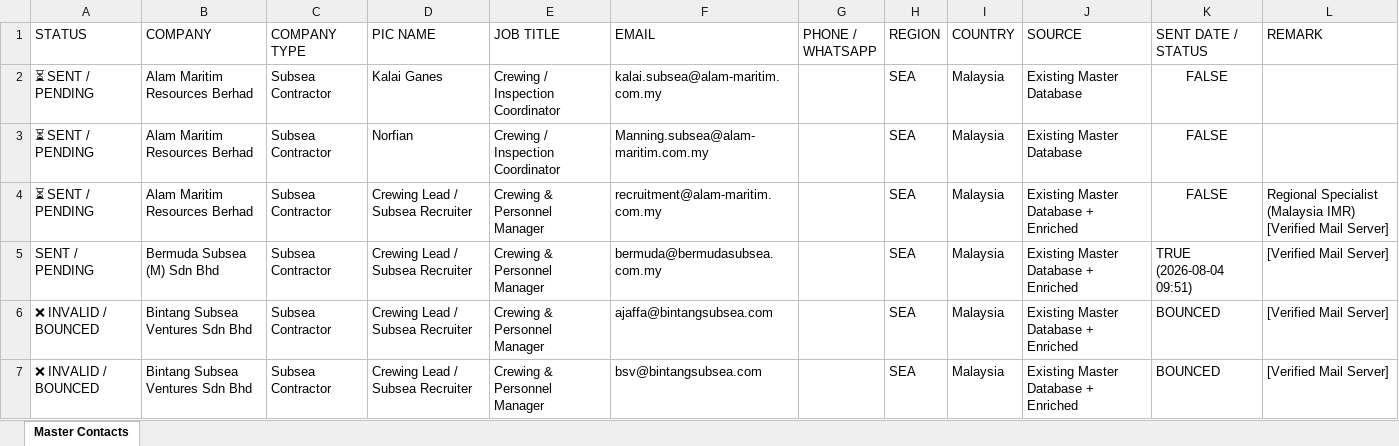
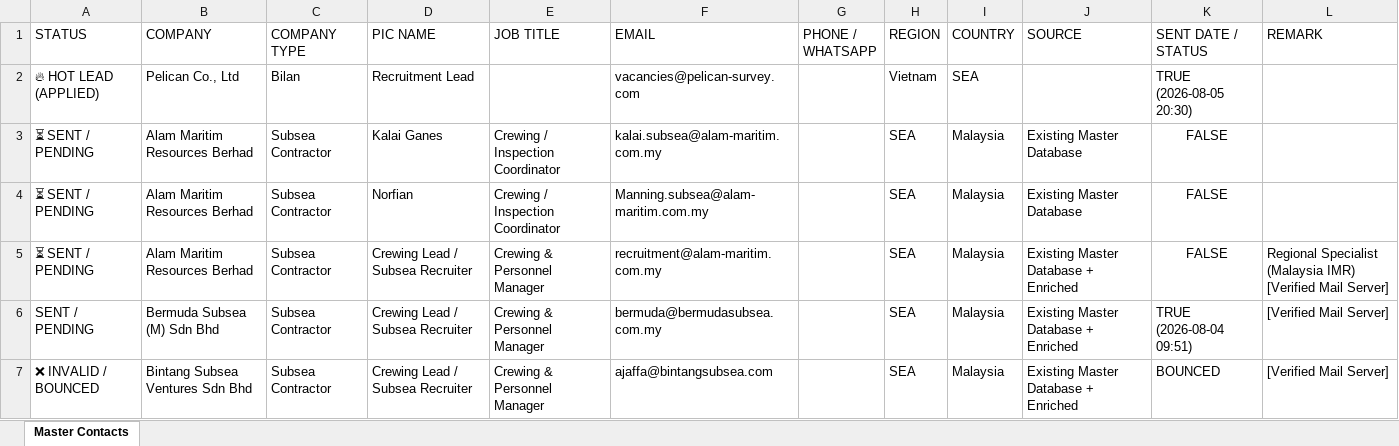
Before and after one commit to opsfunnelmatter-png/aminazman.inspection, an Excel workbook: Master_Subsea_Contacts_v2.xlsx, sheet Master Contacts, drawn as a sheet; only a part is shown; the shorter side is filled out with more unchanged rows; values as stored, in another font and other column widths than the file's, no borders; the diff names each change by its address in the sheet, - before the commit and + after, or states it on an @@ line.

Commit message:
Update Pelican Co Ltd Vietnam 3.4U application status

```diff
--- a/Master_Subsea_Contacts_v2.xlsx (sheet Master Contacts)
+++ b/Master_Subsea_Contacts_v2.xlsx (sheet Master Contacts)
+row 2: 🔥 HOT LEAD (APPLIED) | Pelican Co., Ltd | Bilan | Recruitment Lead |  | vacancies@pelican-survey.com |  | Vietnam | SEA |  | TRUE (2026-08-05 20:30)
```
Also changed, not shown: 1 other file.
